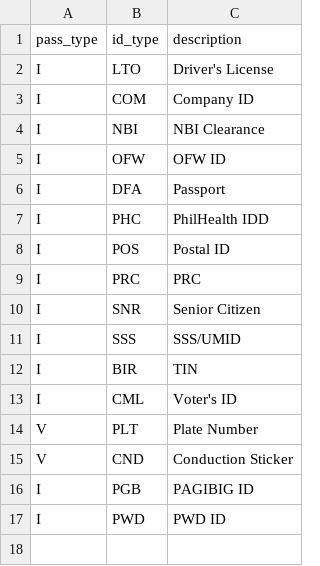
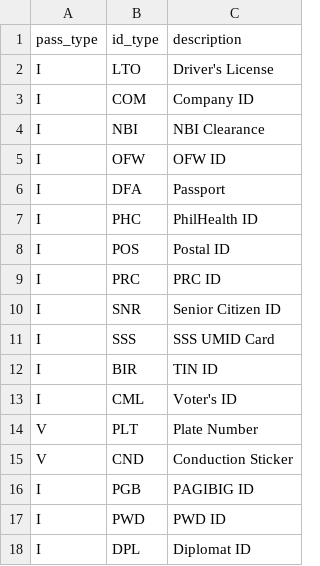
Before and after one commit to dctx/rapidpass-api, a CSV file: src/main/resources/db/changelog/id_type-lookup.csv, drawn as a sheet.

```diff
--- a/src/main/resources/db/changelog/id_type-lookup.csv
+++ b/src/main/resources/db/changelog/id_type-lookup.csv
@@ -6,8 +6,8 @@ I,OFW,OFW ID
 I,DFA,Passport
-I,PHC,PhilHealth IDD
+I,PHC,PhilHealth ID
 I,POS,Postal ID
-I,PRC,PRC
-I,SNR,Senior Citizen
-I,SSS,SSS/UMID
-I,BIR,TIN
+I,PRC,PRC ID
+I,SNR,Senior Citizen ID
+I,SSS,SSS UMID Card
+I,BIR,TIN ID
 I,CML,"Voter's ID"
@@ -17 +17,2 @@ I,PGB,PAGIBIG ID
 I,PWD,PWD ID
+I,DPL,Diplomat ID
```
Also changed, not shown: 1 other file.
